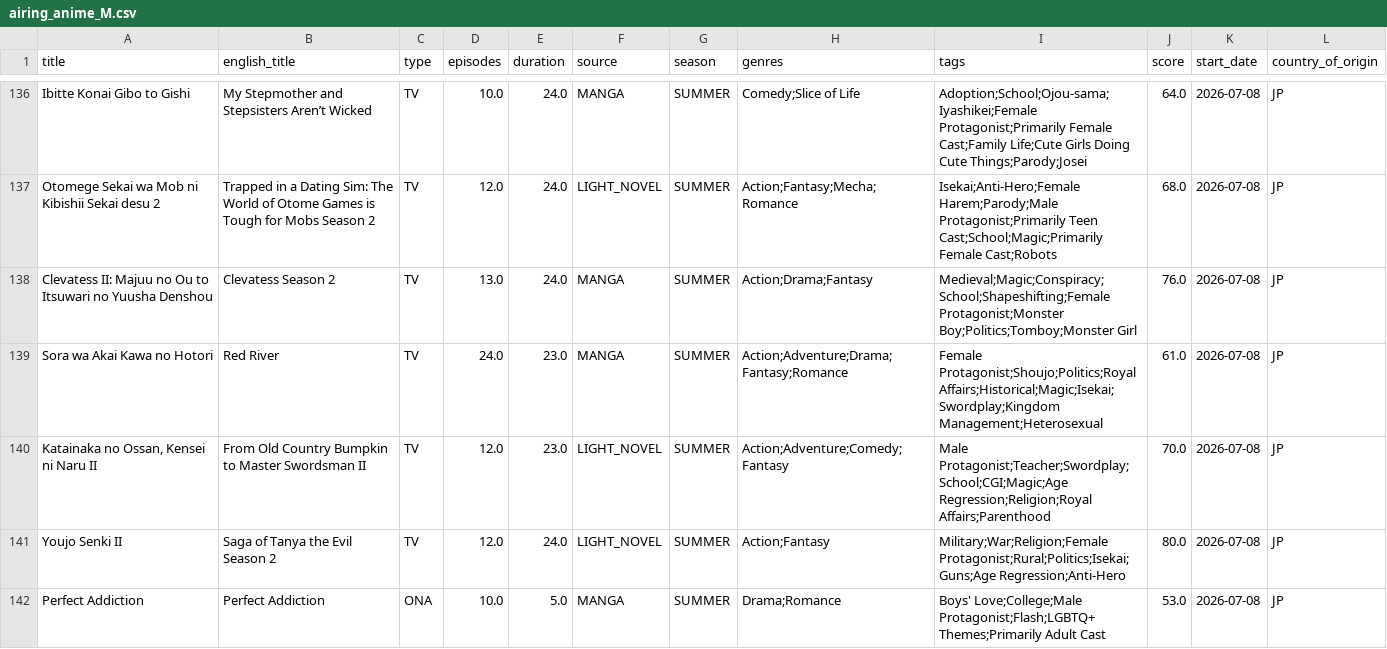
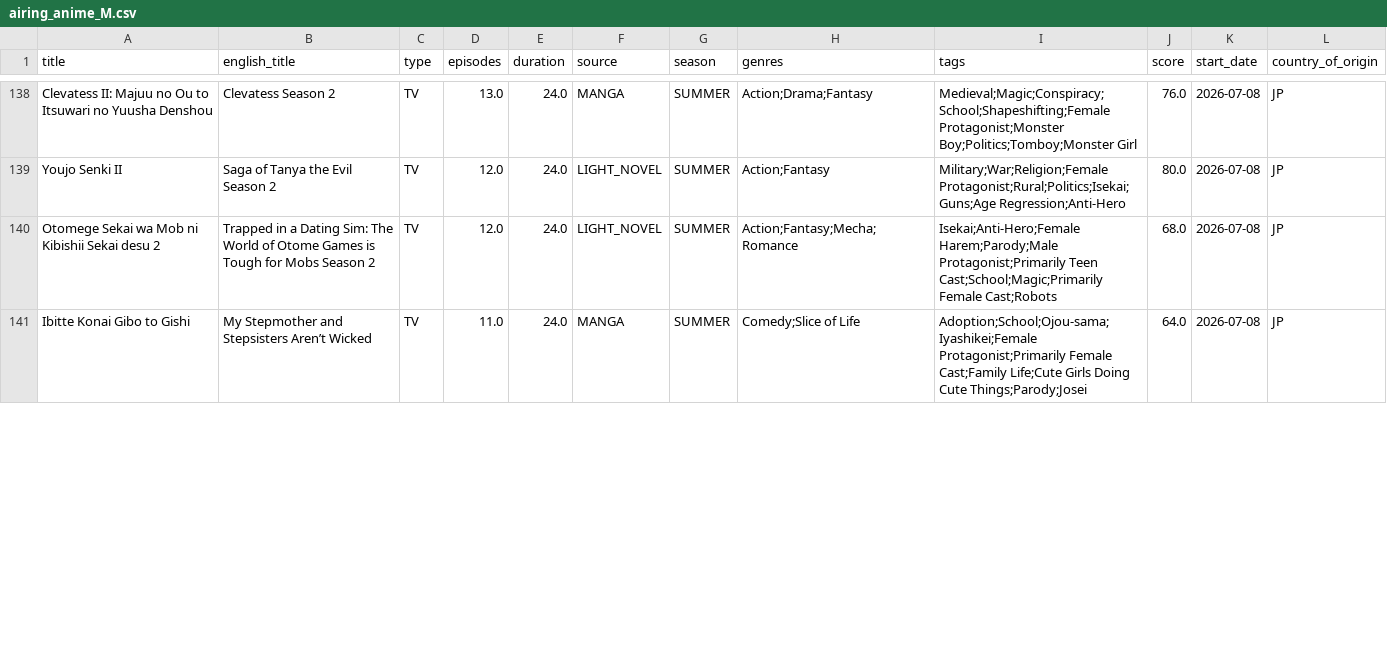
Before and after one commit to Andres-pixel35/Anime-dashboard, a CSV file: data/modified/airing_anime_M.csv, drawn as a sheet; only a part is shown, gaps mark what is left out; removed rows and columns are numbered as before the commit, all else as after; the diff covers the shown part only; the diff names each change by its address in the sheet, - before the commit and + after, or states it on an @@ line.

```diff
--- a/data/modified/airing_anime_M.csv
+++ b/data/modified/airing_anime_M.csv
-A138 (title): Ibitte Konai Gibo to Gishi
+A138 (title): Clevatess II: Majuu no Ou to Itsuwari no Yuusha Denshou
-B138 (english_title): My Stepmother and Stepsisters Aren’t Wicked
+B138 (english_title): Clevatess Season 2
-D138 (episodes): 10.0
+D138 (episodes): 13.0
-H138 (genres): Comedy;Slice of Life
+H138 (genres): Action;Drama;Fantasy
-I138 (tags): Adoption;School;Ojou-sama;Iyashikei;Female Protagonist;Primarily Female Cast;Family Life;Cute Girls Doing Cute Things;Parody;Josei
+I138 (tags): Medieval;Magic;Conspiracy;School;Shapeshifting;Female Protagonist;Monster Boy;Politics;Tomboy;Monster Girl
-J138 (score): 64.0
+J138 (score): 76.0
@@ row 141 moved to row 139: Youjo Senki II @@
-A141 (title): Clevatess II: Majuu no Ou to Itsuwari no Yuusha Denshou
+A141 (title): Ibitte Konai Gibo to Gishi
-B141 (english_title): Clevatess Season 2
+B141 (english_title): My Stepmother and Stepsisters Aren’t Wicked
-D141 (episodes): 13.0
+D141 (episodes): 11.0
-H141 (genres): Action;Drama;Fantasy
+H141 (genres): Comedy;Slice of Life
-I141 (tags): Medieval;Magic;Conspiracy;School;Shapeshifting;Female Protagonist;Monster Boy;Politics;Tomboy;Monster Girl
+I141 (tags): Adoption;School;Ojou-sama;Iyashikei;Female Protagonist;Primarily Female Cast;Family Life;Cute Girls Doing Cute Things;Parody;Josei
-J141 (score): 76.0
+J141 (score): 64.0
@@ row 139 moved to row 137: Sora wa Akai Kawa no Hotori @@
@@ row 140 moved to row 135: Katainaka no Ossan, Kensei ni Naru II @@
-row 142: Perfect Addiction | Perfect Addiction | ONA | 10.0 | 5.0 | MANGA | SUMMER | Drama;Romance | Boys' Love;College;Male Protagonist;Flash;LGBTQ+ Themes;Primarily Adult Cast | 53.0 | 2026-07-08 | JP
```
Also changed, not shown: 6 added rows, 6 removed rows, 18 moved rows and 4 edited cells elsewhere in this file, 1 other file.
